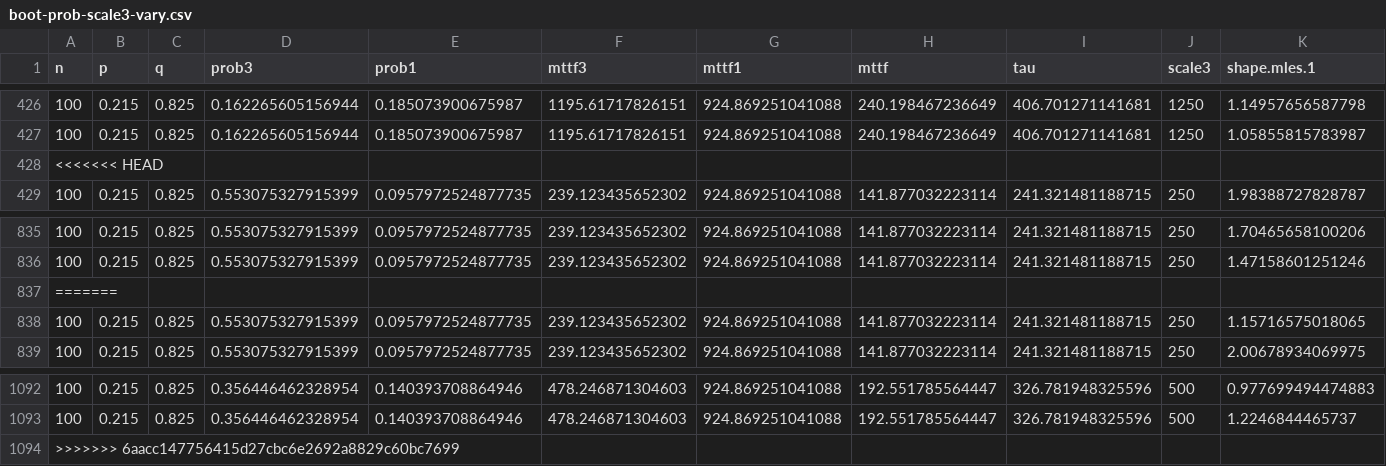
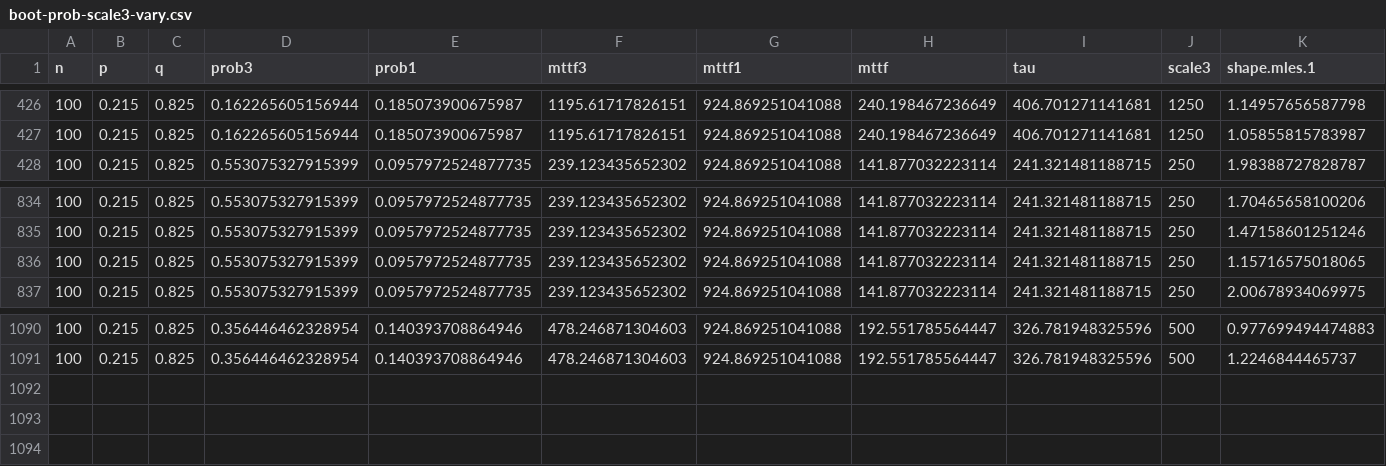
Before and after one commit to queelius/reliability-estimation-in-series-systems, a CSV file: results/5_system_scale3/basement/boot-prob-scale3-vary.csv, drawn as a sheet; only a part is shown, gaps mark what is left out; rows hold the shown columns only; the diff names each change by its address in the sheet, - before the commit and + after, or states it on an @@ line.

Commit message:
updatesaftermerge

```diff
--- a/results/5_system_scale3/basement/boot-prob-scale3-vary.csv
+++ b/results/5_system_scale3/basement/boot-prob-scale3-vary.csv
-row 428: <<<<<<< HEAD
-row 837: =======
-row 1094: >>>>>>> 6aacc147756415d27cbc6e2692a8829c60bc7699
```
